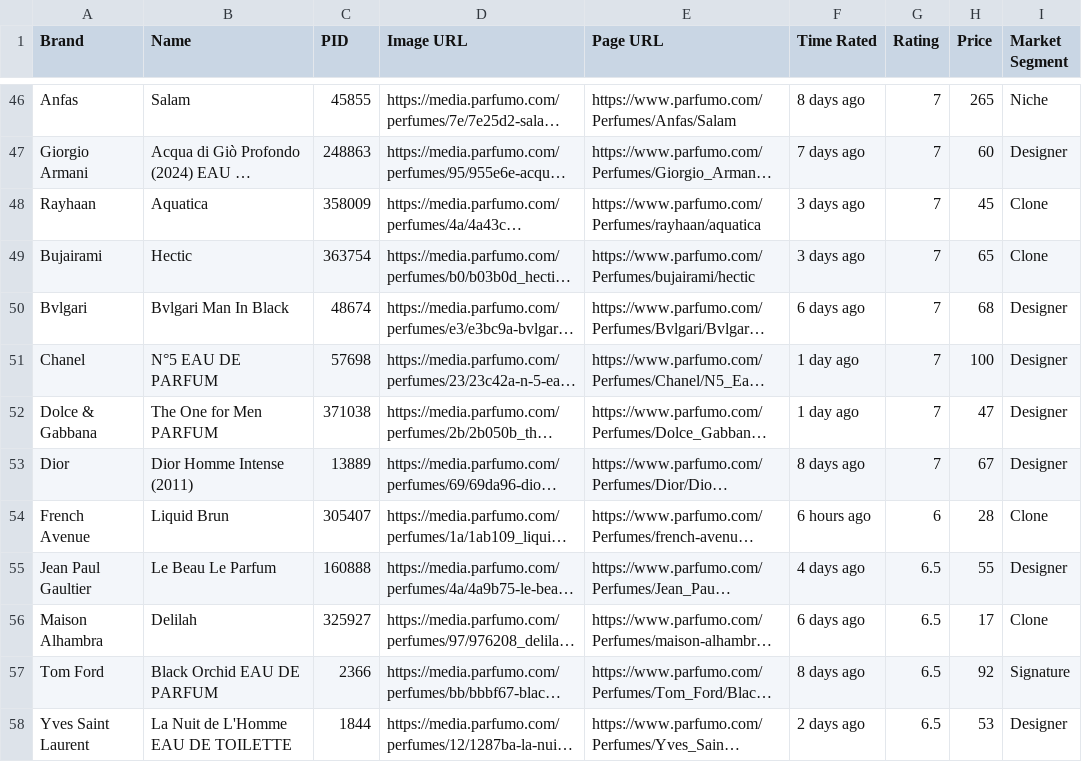
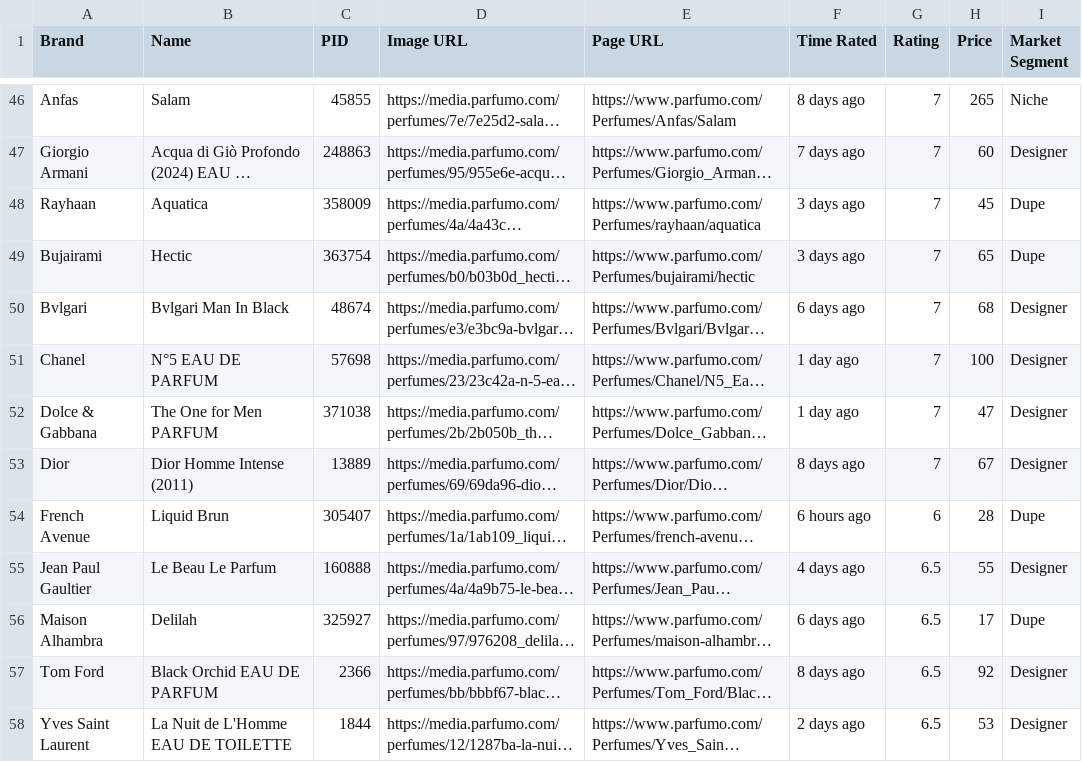
Before and after one commit to NikitaMGrimm/my-fragrance-ratings, a CSV file: public/constants.csv, drawn as a sheet; only a part is shown, gaps mark what is left out; long unchanged cells end in …; the diff covers the shown part only; the diff names each change by its address in the sheet, - before the commit and + after, or states it on an @@ line.

```diff
--- a/public/constants.csv
+++ b/public/constants.csv
-I48:I49 (Market Segment): Clone
+I48:I49 (Market Segment): Dupe
-I54 (Market Segment): Clone
+I54 (Market Segment): Dupe
-I56 (Market Segment): Clone
+I56 (Market Segment): Dupe
-I57 (Market Segment): Signature
+I57 (Market Segment): Designer
```
Also changed, not shown: 36 edited cells elsewhere in this file.
